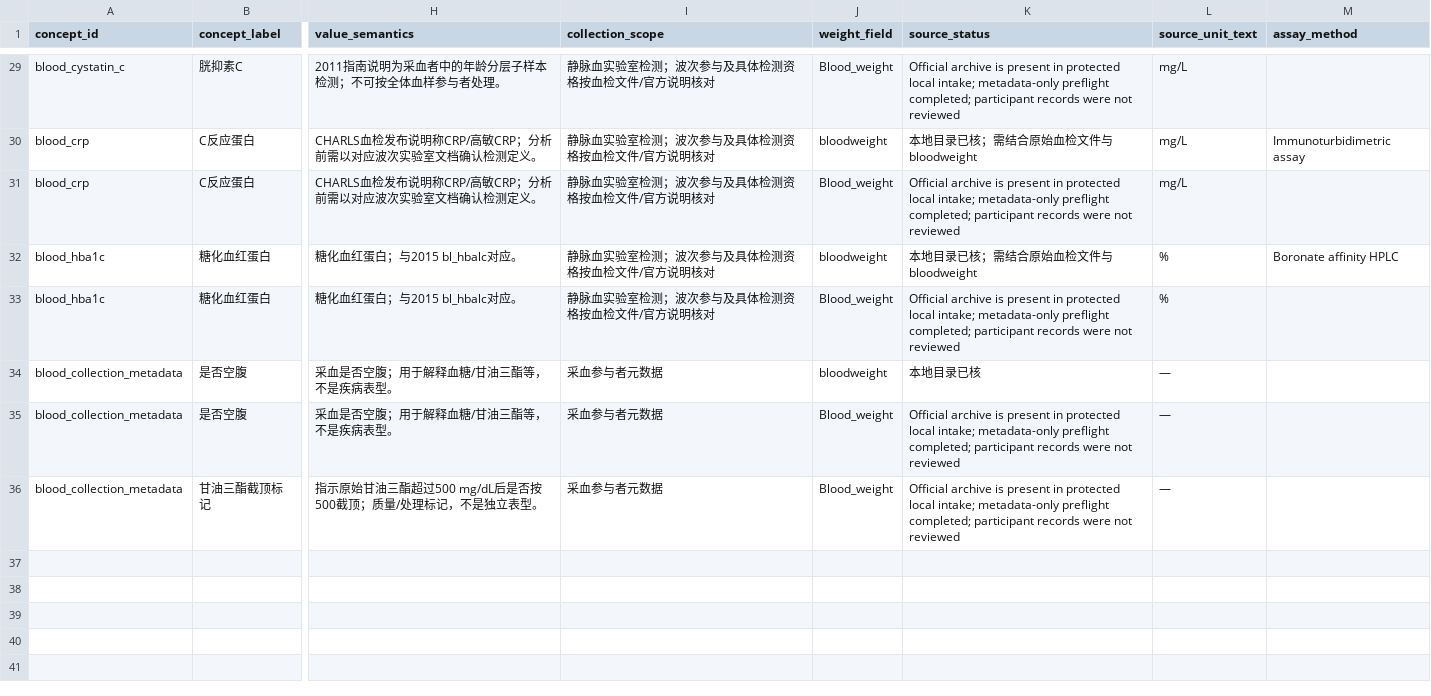
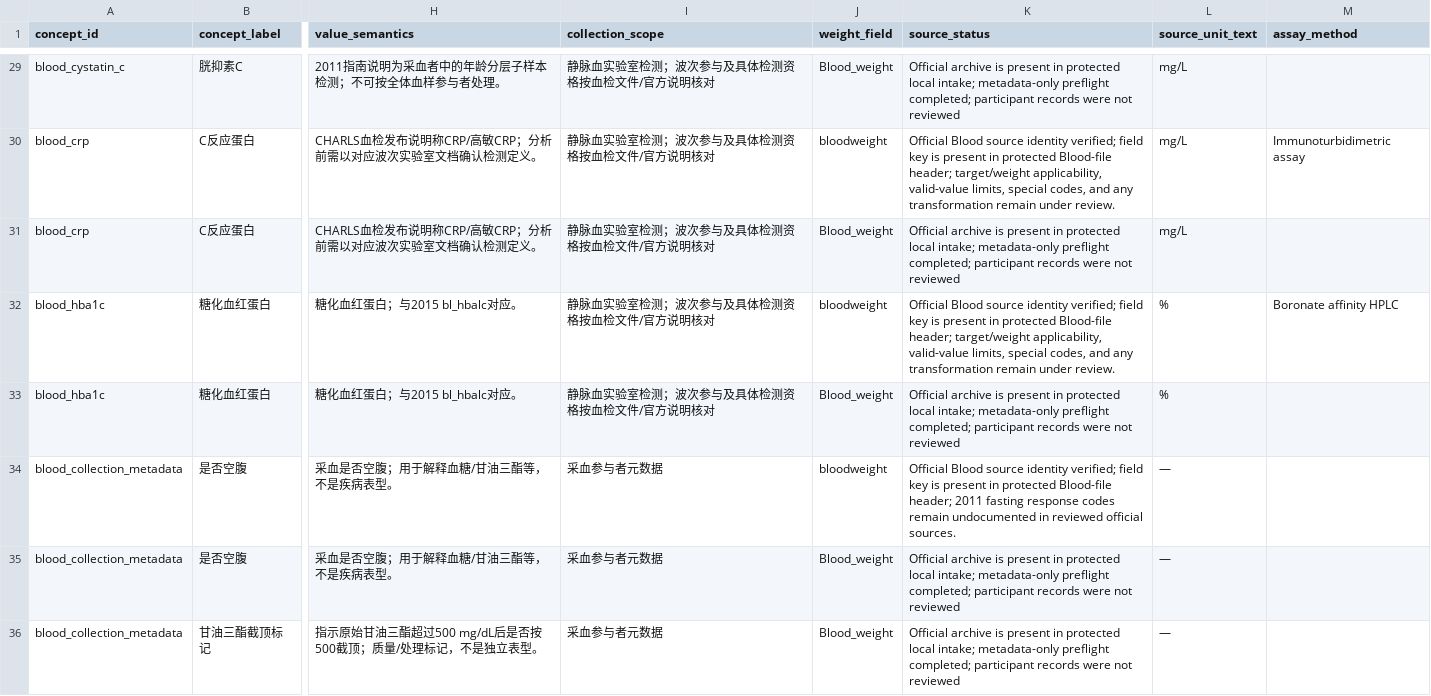
Before and after one commit to calebchu40-gif/charls-exwas-atlas, a CSV file: audit/blood_biomarker_crosswalk_v1.csv, drawn as a sheet; only a part is shown, gaps mark what is left out; the diff covers the shown part only; the diff names each change by its address in the sheet, - before the commit and + after, or states it on an @@ line.

```diff
--- a/audit/blood_biomarker_crosswalk_v1.csv
+++ b/audit/blood_biomarker_crosswalk_v1.csv
-K30 (source_status): 本地目录已核；需结合原始血检文件与 bloodweight
+K30 (source_status): Official Blood source identity verified; field key is present in protected Blood-file header; target/weight applicability, valid-value limits, special codes, and any transformation remain under review.
-K32 (source_status): 本地目录已核；需结合原始血检文件与 bloodweight
+K32 (source_status): Official Blood source identity verified; field key is present in protected Blood-file header; target/weight applicability, valid-value limits, special codes, and any transformation remain under review.
-K34 (source_status): 本地目录已核
+K34 (source_status): Official Blood source identity verified; field key is present in protected Blood-file header; 2011 fasting response codes remain undocumented in reviewed official sources.
```
Also changed, not shown: 14 edited cells elsewhere in this file, 4 other files.
